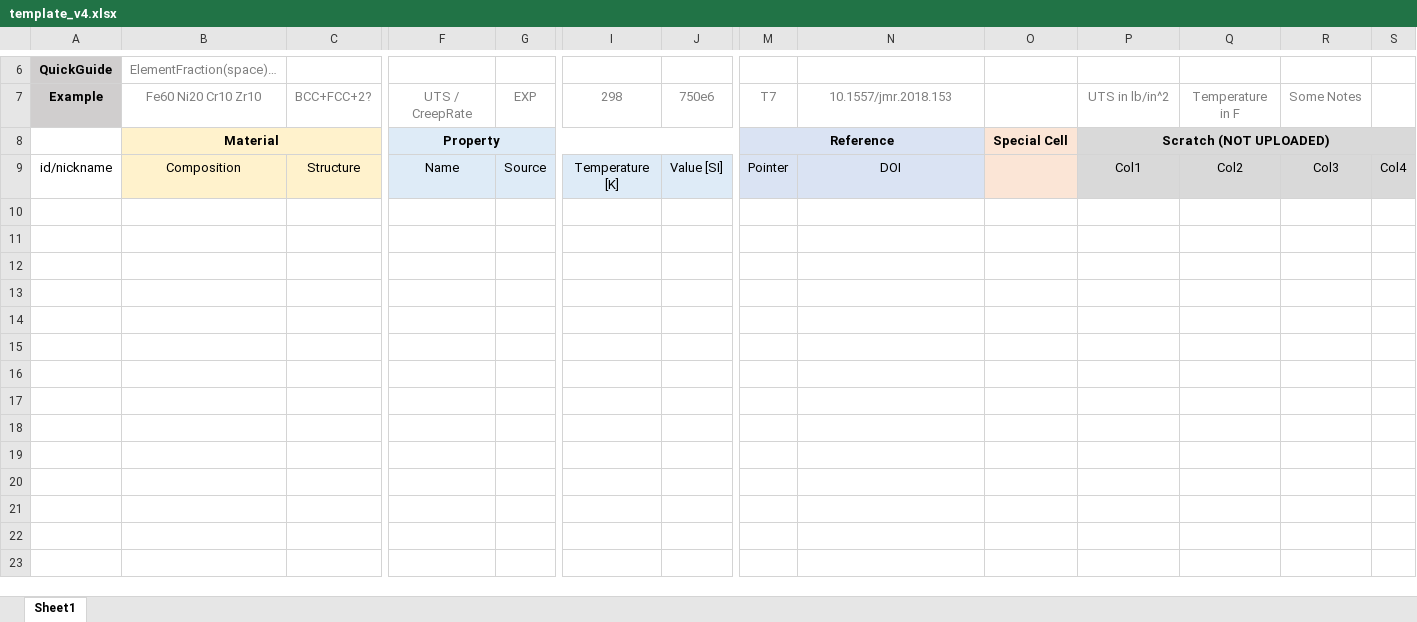
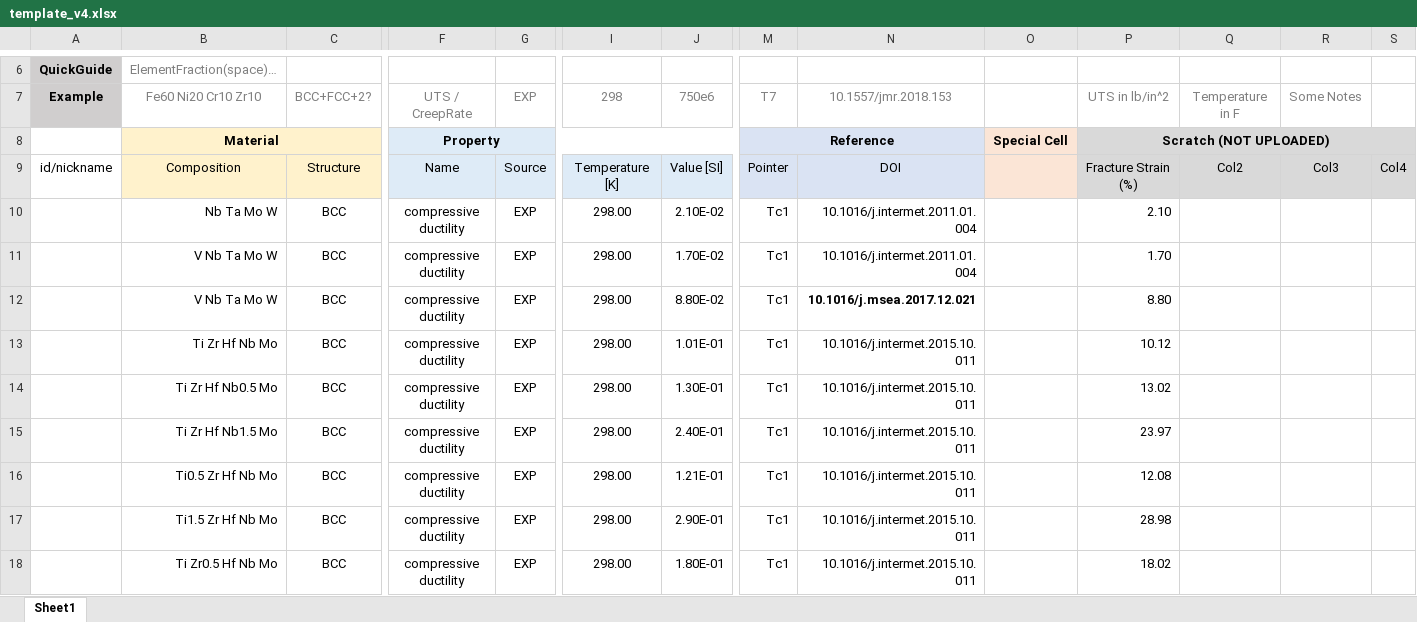
Before and after one commit to lucie-farrell/ULTERA-contribute, an Excel workbook: template_v4.xlsx, sheet Sheet1, drawn as a sheet; only a part is shown, gaps mark what is left out; values as stored, in another font and other column widths than the file's, no borders; rows hold the shown columns only; the diff covers the shown part only; the diff names each change by its address in the sheet, - before the commit and + after, or states it on an @@ line.

Commit message:
Filled in template with data

```diff
--- a/template_v4.xlsx (sheet Sheet1)
+++ b/template_v4.xlsx (sheet Sheet1)
-P9: Col1
+P9: Fracture Strain (%)
+row 10:  | Nb Ta Mo W | BCC | compressive ductility | EXP | 298.00 | 2.10E-02 | Tc1 | 10.1016/j.intermet.2011.01.004 |  | 2.10
+row 11:  | V Nb Ta Mo W | BCC | compressive ductility | EXP | 298.00 | 1.70E-02 | Tc1 | 10.1016/j.intermet.2011.01.004 |  | 1.70
+row 12:  | V Nb Ta Mo W | BCC | compressive ductility | EXP | 298.00 | 8.80E-02 | Tc1 | 10.1016/j.msea.2017.12.021 |  | 8.80
+row 13:  | Ti Zr Hf Nb Mo | BCC | compressive ductility | EXP | 298.00 | 1.01E-01 | Tc1 | 10.1016/j.intermet.2015.10.011 |  | 10.12
+row 14:  | Ti Zr Hf Nb0.5 Mo | BCC | compressive ductility | EXP | 298.00 | 1.30E-01 | Tc1 | 10.1016/j.intermet.2015.10.011 |  | 13.02
+row 15:  | Ti Zr Hf Nb1.5 Mo | BCC | compressive ductility | EXP | 298.00 | 2.40E-01 | Tc1 | 10.1016/j.intermet.2015.10.011 |  | 23.97
+row 16:  | Ti0.5 Zr Hf Nb Mo | BCC | compressive ductility | EXP | 298.00 | 1.21E-01 | Tc1 | 10.1016/j.intermet.2015.10.011 |  | 12.08
+row 17:  | Ti1.5 Zr Hf Nb Mo | BCC | compressive ductility | EXP | 298.00 | 2.90E-01 | Tc1 | 10.1016/j.intermet.2015.10.011 |  | 28.98
+row 18:  | Ti Zr0.5 Hf Nb Mo | BCC | compressive ductility | EXP | 298.00 | 1.80E-01 | Tc1 | 10.1016/j.intermet.2015.10.011 |  | 18.02
```
Also changed, not shown: 57 added rows elsewhere in this sheet.
